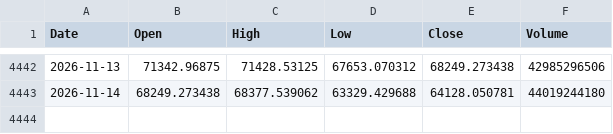
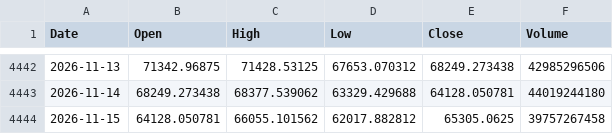
Before and after one commit to PietroPulli/quantlab, a CSV file: market/BTC-USD.csv, drawn as a sheet; only a part is shown, gaps mark what is left out; the diff names each change by its address in the sheet, - before the commit and + after, or states it on an @@ line.

```diff
--- a/market/BTC-USD.csv
+++ b/market/BTC-USD.csv
+row 4444: 2026-11-15 | 64128.050781 | 66055.101562 | 62017.882812 | 65305.0625 | 39757267458
```
Also changed, not shown: market/AAPL.csv, market/ENI.MI.csv, 8 other files.
